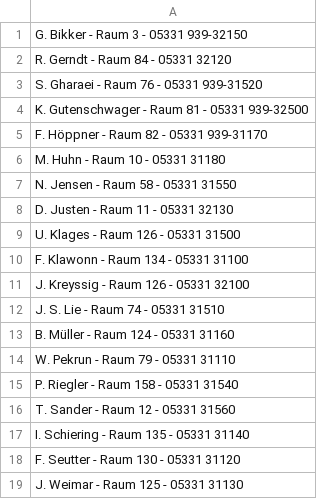
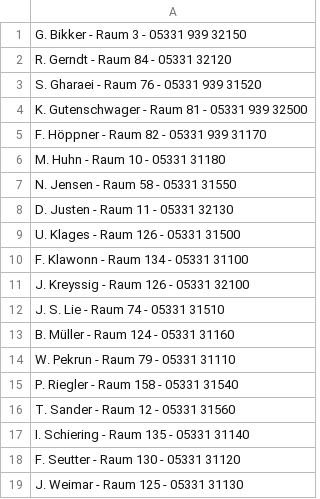
Before and after one commit to LinaTa/AmExer, a CSV file: app/src/main/assets/profs_informatik.csv, drawn as a sheet.

```diff
--- a/app/src/main/assets/profs_informatik.csv
+++ b/app/src/main/assets/profs_informatik.csv
@@ -1,6 +1,6 @@
-G. Bikker - Raum 3 - 05331 939-32150
+G. Bikker - Raum 3 - 05331 939 32150
 R. Gerndt - Raum 84 - 05331 32120
-S. Gharaei - Raum 76 - 05331 939-31520
-K. Gutenschwager - Raum 81 - 05331 939-32500
-F. Höppner - Raum 82 - 05331 939-31170
+S. Gharaei - Raum 76 - 05331 939 31520
+K. Gutenschwager - Raum 81 - 05331 939 32500
+F. Höppner - Raum 82 - 05331 939 31170
 M. Huhn - Raum 10 - 05331 31180
```
Also changed, not shown: app/src/main/assets/profs_electrical_engineering.csv, app/src/main/assets/profs_law.csv, 8 other files.
